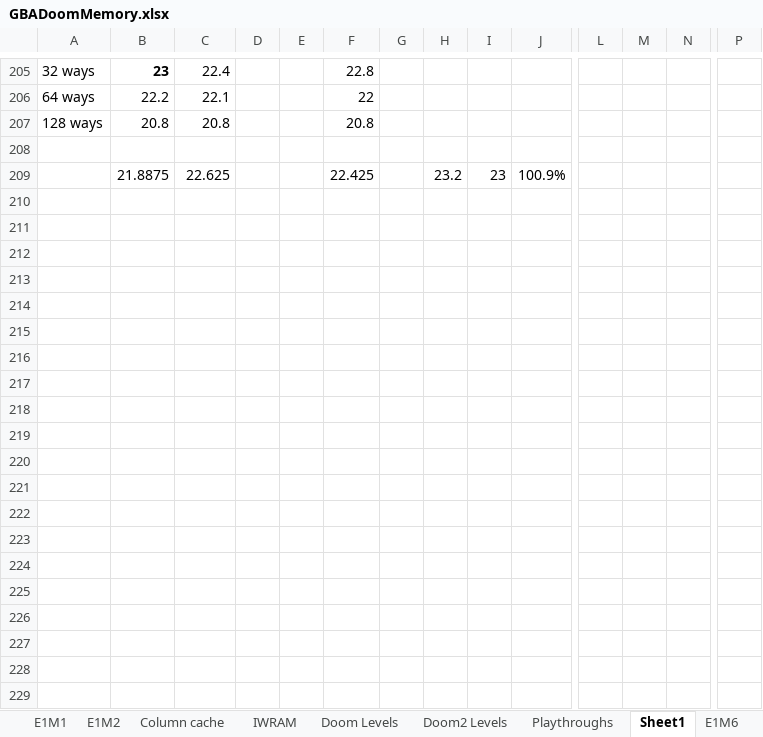
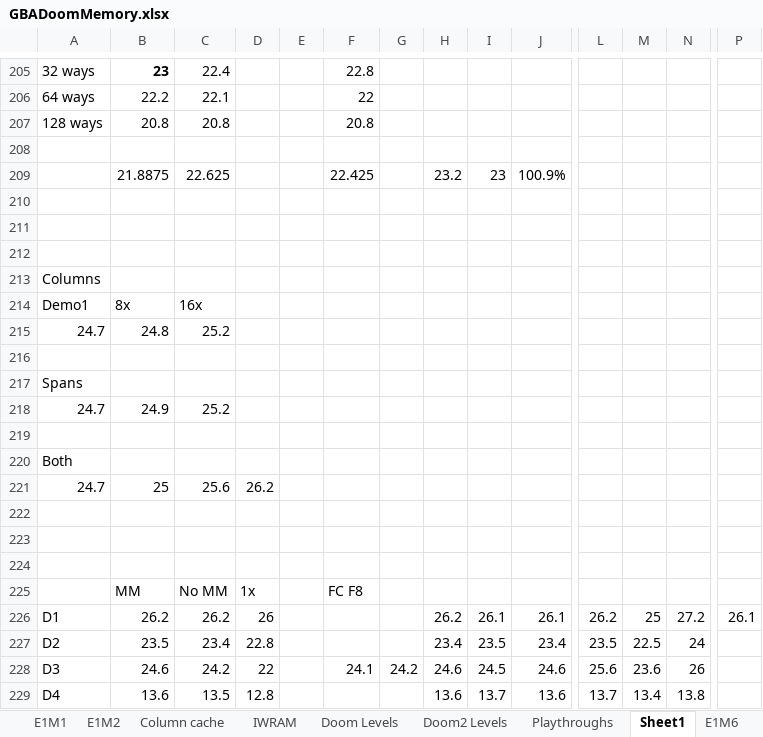
Before and after one commit to doomhack/GBADoom, an Excel workbook: GBADoomMemory.xlsx, sheet Sheet1, drawn as a sheet; only a part is shown, gaps mark what is left out; values as stored, in another font and other column widths than the file's, no borders; charts and pictures not drawn; rows hold the shown columns only; the diff covers the shown part only; the diff names each change by its address in the sheet, - before the commit and + after, or states it on an @@ line.

```diff
--- a/GBADoomMemory.xlsx (sheet Sheet1)
+++ b/GBADoomMemory.xlsx (sheet Sheet1)
+row 210: (empty)
+row 211: (empty)
+row 212: (empty)
+row 213: Columns
+row 214: Demo1 | 8x | 16x
+row 215: 24.7 | 24.8 | 25.2
+row 216: (empty)
+row 217: Spans
+row 218: 24.7 | 24.9 | 25.2
+row 219: (empty)
+row 220: Both
+row 221: 24.7 | 25 | 25.6 | 26.2
+row 222: (empty)
+row 223: (empty)
+row 224: (empty)
+row 225:  | MM | No MM | 1x |  | FC F8
+row 226: D1 | 26.2 | 26.2 | 26 |  |  |  | 26.2 | 26.1 | 26.1 | 26.2 | 25 | 27.2 | 26.1
+row 227: D2 | 23.5 | 23.4 | 22.8 |  |  |  | 23.4 | 23.5 | 23.4 | 23.5 | 22.5 | 24
+row 228: D3 | 24.6 | 24.2 | 22 |  | 24.1 | 24.2 | 24.6 | 24.5 | 24.6 | 25.6 | 23.6 | 26
+row 229: D4 | 13.6 | 13.5 | 12.8 |  |  |  | 13.6 | 13.7 | 13.6 | 13.7 | 13.4 | 13.8
```
Also changed, not shown: 49 added rows elsewhere in this sheet, sheet IWRAM, sheet Doom2 Levels, sheet Doom Levels, sheet Column cache, charts or pictures, 2 other files.
